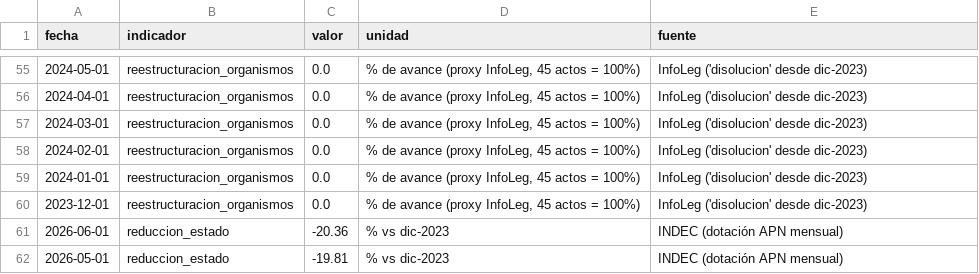
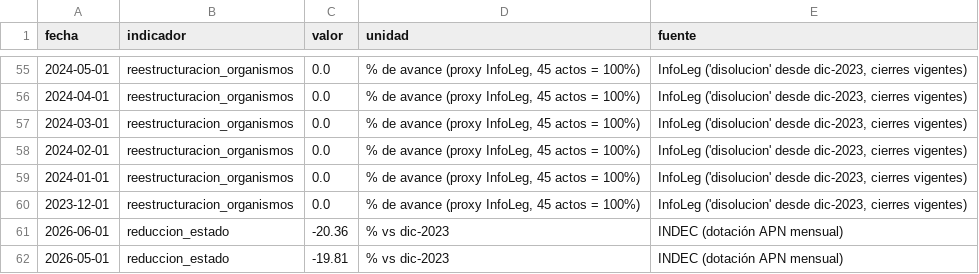
Before and after one commit to Juanpintoselso33/cigob-informe-coyuntura, a CSV file: projects/informe_coyuntura/output/series/gestion.csv, drawn as a sheet; only a part is shown, gaps mark what is left out; the diff covers the shown part only.

```diff
--- a/projects/informe_coyuntura/output/series/gestion.csv
+++ b/projects/informe_coyuntura/output/series/gestion.csv
@@ -55,7 +55,7 @@ fecha,indicador,valor,unidad,fuente
-2024-05-01,reestructuracion_organismos,0.0,"% de avance (proxy InfoLeg, 45 actos = 100%)",InfoLeg ('disolucion' desde dic-2023)
-2024-04-01,reestructuracion_organismos,0.0,"% de avance (proxy InfoLeg, 45 actos = 100%)",InfoLeg ('disolucion' desde dic-2023)
-2024-03-01,reestructuracion_organismos,0.0,"% de avance (proxy InfoLeg, 45 actos = 100%)",InfoLeg ('disolucion' desde dic-2023)
-2024-02-01,reestructuracion_organismos,0.0,"% de avance (proxy InfoLeg, 45 actos = 100%)",InfoLeg ('disolucion' desde dic-2023)
-2024-01-01,reestructuracion_organismos,0.0,"% de avance (proxy InfoLeg, 45 actos = 100%)",InfoLeg ('disolucion' desde dic-2023)
-2023-12-01,reestructuracion_organismos,0.0,"% de avance (proxy InfoLeg, 45 actos = 100%)",InfoLeg ('disolucion' desde dic-2023)
+2024-05-01,reestructuracion_organismos,0.0,"% de avance (proxy InfoLeg, 45 actos = 100%)","InfoLeg ('disolucion' desde dic-2023, cierres vigentes)"
+2024-04-01,reestructuracion_organismos,0.0,"% de avance (proxy InfoLeg, 45 actos = 100%)","InfoLeg ('disolucion' desde dic-2023, cierres vigentes)"
+2024-03-01,reestructuracion_organismos,0.0,"% de avance (proxy InfoLeg, 45 actos = 100%)","InfoLeg ('disolucion' desde dic-2023, cierres vigentes)"
+2024-02-01,reestructuracion_organismos,0.0,"% de avance (proxy InfoLeg, 45 actos = 100%)","InfoLeg ('disolucion' desde dic-2023, cierres vigentes)"
+2024-01-01,reestructuracion_organismos,0.0,"% de avance (proxy InfoLeg, 45 actos = 100%)","InfoLeg ('disolucion' desde dic-2023, cierres vigentes)"
+2023-12-01,reestructuracion_organismos,0.0,"% de avance (proxy InfoLeg, 45 actos = 100%)","InfoLeg ('disolucion' desde dic-2023, cierres vigentes)"
 2026-06-01,reduccion_estado,-20.36,% vs dic-2023,INDEC (dotación APN mensual)
```
Also changed, not shown: 53 edited cells elsewhere in this file, 7 other files.
